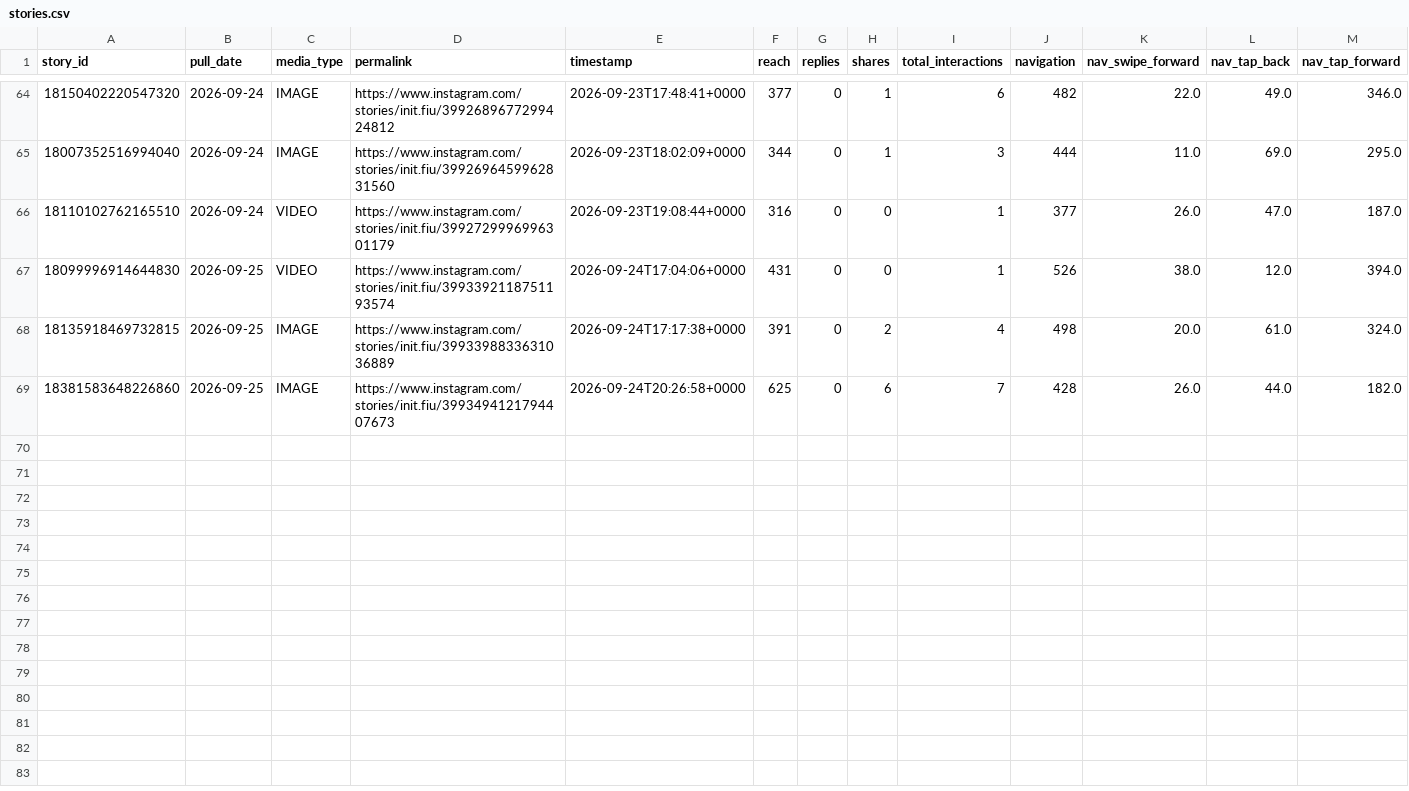
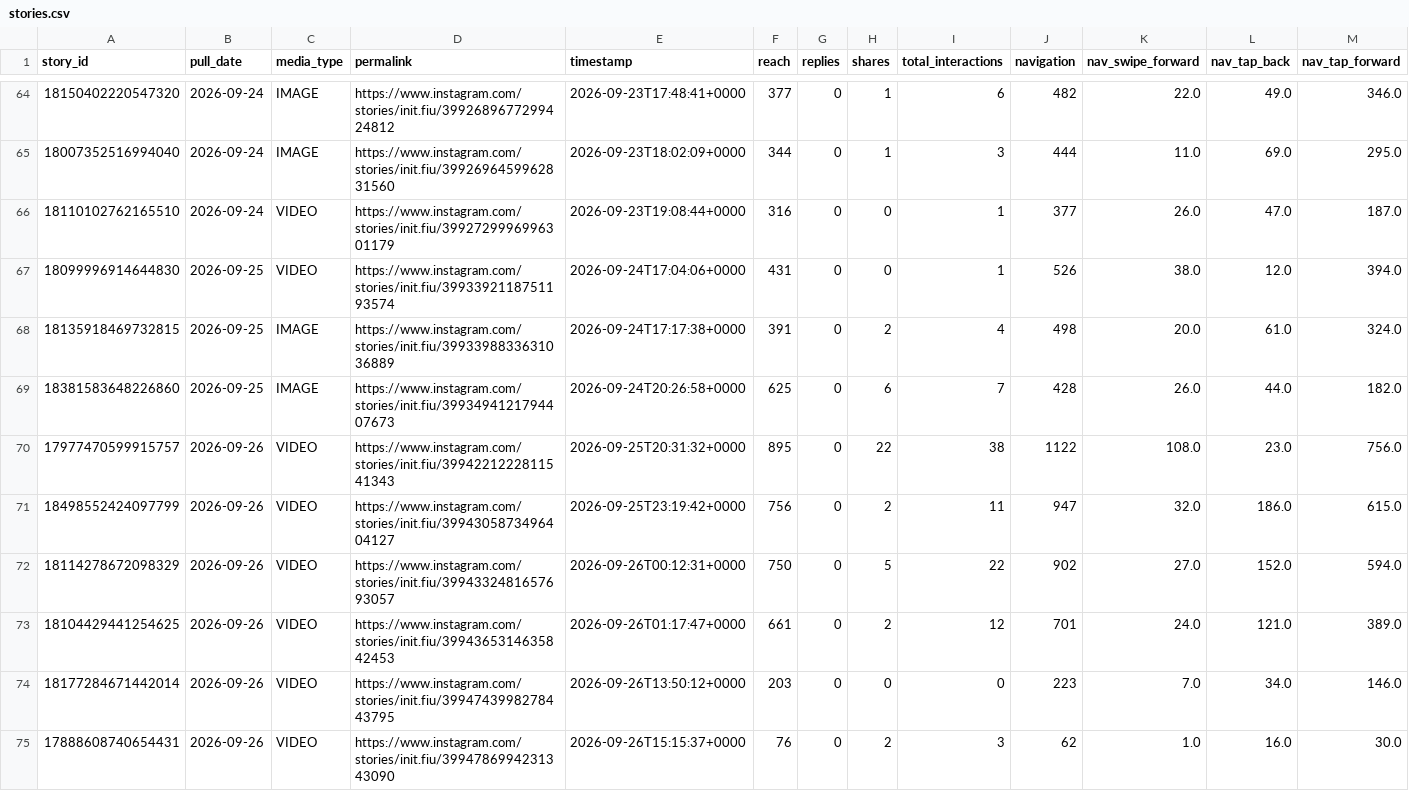
Before and after one commit to Claudiae09/init-instagram-pipeline, a CSV file: csv/stories.csv, drawn as a sheet; only a part is shown, gaps mark what is left out; rows hold the shown columns only; the diff names each change by its address in the sheet, - before the commit and + after, or states it on an @@ line.

```diff
--- a/csv/stories.csv
+++ b/csv/stories.csv
+row 70: 17977470599915757 | 2026-09-26 | VIDEO | https://www.instagram.com/stories/init.fiu/3994221222811541343 | 2026-09-25T20:31:32+0000 | 895 | 0 | 22 | 38 | 1122 | 108.0 | 23.0 | 756.0
+row 71: 18498552424097799 | 2026-09-26 | VIDEO | https://www.instagram.com/stories/init.fiu/3994305873496404127 | 2026-09-25T23:19:42+0000 | 756 | 0 | 2 | 11 | 947 | 32.0 | 186.0 | 615.0
+row 72: 18114278672098329 | 2026-09-26 | VIDEO | https://www.instagram.com/stories/init.fiu/3994332481657693057 | 2026-09-26T00:12:31+0000 | 750 | 0 | 5 | 22 | 902 | 27.0 | 152.0 | 594.0
+row 73: 18104429441254625 | 2026-09-26 | VIDEO | https://www.instagram.com/stories/init.fiu/3994365314635842453 | 2026-09-26T01:17:47+0000 | 661 | 0 | 2 | 12 | 701 | 24.0 | 121.0 | 389.0
+row 74: 18177284671442014 | 2026-09-26 | VIDEO | https://www.instagram.com/stories/init.fiu/3994743998278443795 | 2026-09-26T13:50:12+0000 | 203 | 0 | 0 | 0 | 223 | 7.0 | 34.0 | 146.0
+row 75: 17888608740654431 | 2026-09-26 | VIDEO | https://www.instagram.com/stories/init.fiu/3994786994231343090 | 2026-09-26T15:15:37+0000 | 76 | 0 | 2 | 3 | 62 | 1.0 | 16.0 | 30.0
```
Also changed, not shown: csv/account_insights.csv, csv/audience_demographics.csv, 3 other files.
